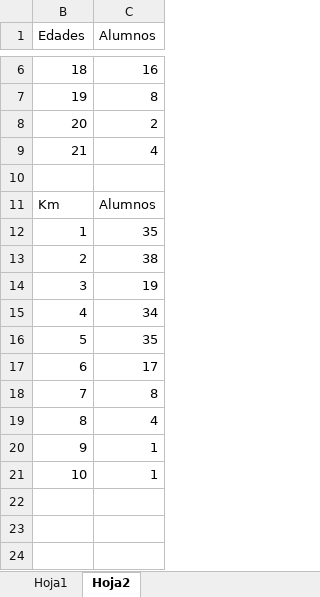
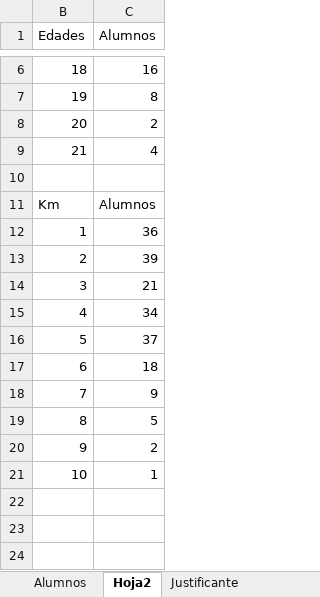
Before and after one commit to RobiPaya/Algoritmos, an Excel workbook: proyecto 2parcial.py/Buñuelos colombianos.xlsx, sheet Hoja2, drawn as a sheet; only a part is shown, gaps mark what is left out; values as stored, in another font and other column widths than the file's, no borders; charts and pictures not drawn; the diff names each change by its address in the sheet, - before the commit and + after, or states it on an @@ line.

```diff
--- a/proyecto 2parcial.py/Buñuelos colombianos.xlsx (sheet Hoja2)
+++ b/proyecto 2parcial.py/Buñuelos colombianos.xlsx (sheet Hoja2)
-sheet tab: Hoja1
+sheet tab: Alumnos
+sheet tab: Justificante
-C12 (Alumnos): 35
+C12 (Alumnos): 36
-C13 (Alumnos): 38
+C13 (Alumnos): 39
-C14 (Alumnos): 19
+C14 (Alumnos): 21
-C16 (Alumnos): 35
+C16 (Alumnos): 37
-C17 (Alumnos): 17
+C17 (Alumnos): 18
-C18 (Alumnos): 8
+C18 (Alumnos): 9
-C19 (Alumnos): 4
+C19 (Alumnos): 5
-C20 (Alumnos): 1
+C20 (Alumnos): 2
```
Also changed, not shown: sheet Alumnos, formulas that keep their value, charts or pictures.
